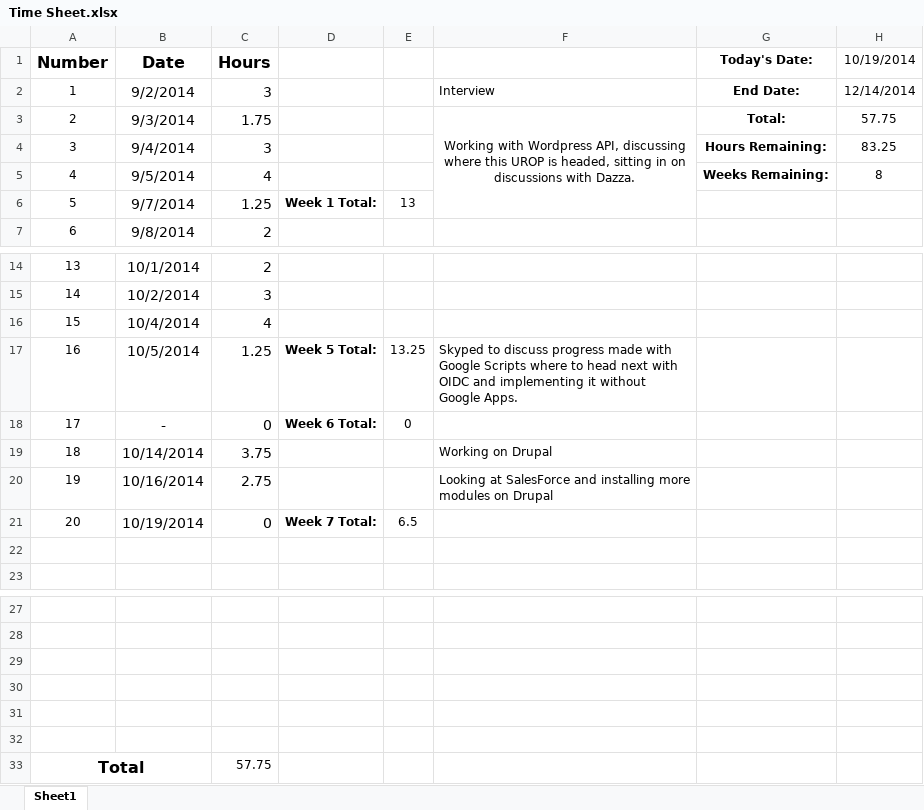
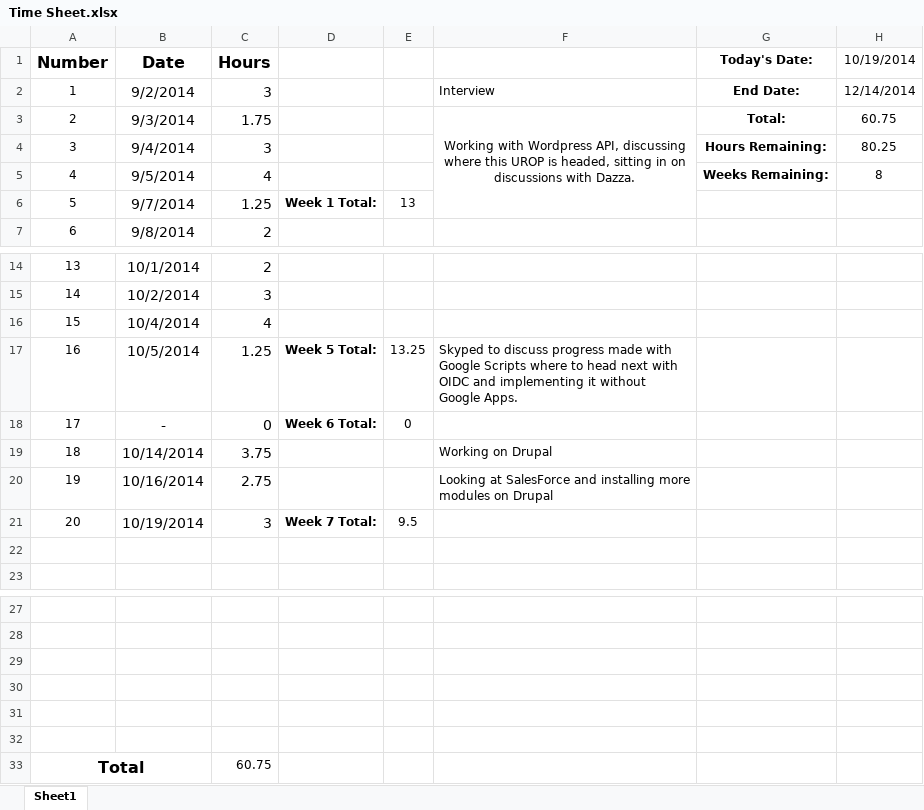
Before and after one commit to LegalHackathon/MIT, an Excel workbook: UROP/Shreyash/Time Sheet.xlsx, sheet Sheet1, drawn as a sheet; only a part is shown, gaps mark what is left out; values as stored, in another font and other column widths than the file's, no borders; table styles not drawn; the diff names each change by its address in the sheet, - before the commit and + after, or states it on an @@ line.

Commit message:
Updating Time Sheet

```diff
--- a/UROP/Shreyash/Time Sheet.xlsx (sheet Sheet1)
+++ b/UROP/Shreyash/Time Sheet.xlsx (sheet Sheet1)
-H3 (10/19/2014): 57.75
+H3 (10/19/2014): 60.75
-H4 (10/19/2014): 83.25
+H4 (10/19/2014): 80.25
-C21 (Hours): 0
+C21 (Hours): 3
-E21: 6.5
+E21: 9.5
-C33 (Hours): 57.75
+C33 (Hours): 60.75
```
